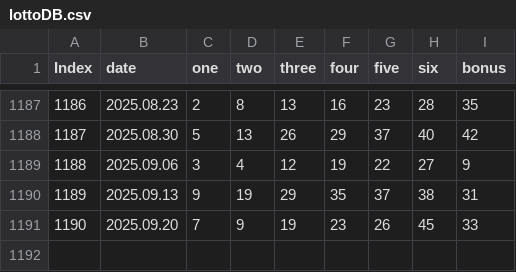
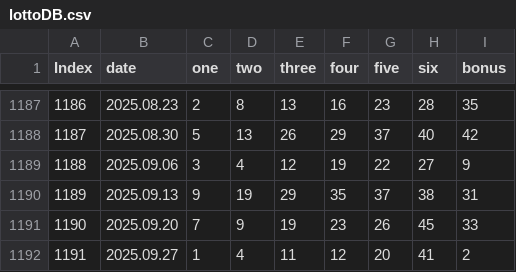
Before and after one commit to BTBIIT/lottery, a CSV file: data/lottoDB.csv, drawn as a sheet; only a part is shown, gaps mark what is left out; the diff names each change by its address in the sheet, - before the commit and + after, or states it on an @@ line.

Commit message:
lottoDB.csv 업데이트

```diff
--- a/data/lottoDB.csv
+++ b/data/lottoDB.csv
+row 1192: 1191 | 2025.09.27 | 1 | 4 | 11 | 12 | 20 | 41 | 2
```
